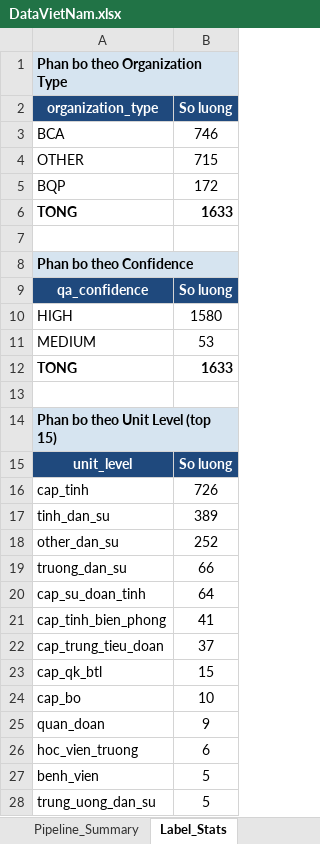
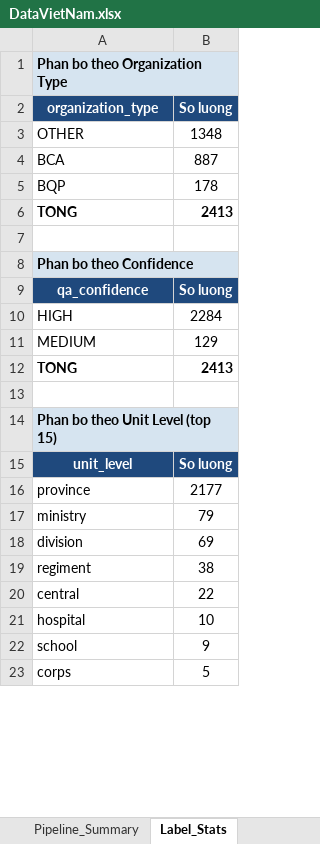
Before and after one commit to Bintaplaptrinh/ca-bqp-verification-platform, an Excel workbook: datasets/samples/DataVietNam.xlsx, sheet Label_Stats, drawn as a sheet; only a part is shown; values as stored, in another font and other column widths than the file's, no borders; removed rows and columns are numbered as before the commit, all else as after; the diff covers the shown part only; the diff names each change by its address in the sheet, - before the commit and + after, or states it on an @@ line.

```diff
--- a/datasets/samples/DataVietNam.xlsx (sheet Label_Stats)
+++ b/datasets/samples/DataVietNam.xlsx (sheet Label_Stats)
-row 3: BCA | 746
-B3 (So luong): 715
+B3 (So luong): 1348
+row 4: BCA | 887
-B5 (So luong): 172
+B5 (So luong): 178
-B6 (So luong): 1633
+B6 (So luong): 2413
-B10 (So luong): 1580
+B10 (So luong): 2284
-B11 (So luong): 53
+B11 (So luong): 129
-B12 (So luong): 1633
+B12 (So luong): 2413
-row 16: cap_tinh | 726
-row 17: tinh_dan_su | 389
-row 18: other_dan_su | 252
-row 19: truong_dan_su | 66
-row 20: cap_su_doan_tinh | 64
-row 21: cap_tinh_bien_phong | 41
-row 22: cap_trung_tieu_doan | 37
-row 23: cap_qk_btl | 15
+row 16: province | 2177
+row 17: ministry | 79
+row 18: division | 69
+row 19: regiment | 38
+row 20: central | 22
-A21 (organization_type): cap_bo
+A21 (organization_type): hospital
-A22 (organization_type): quan_doan
+A22 (organization_type): school
-row 26: hoc_vien_truong | 6
-row 27: benh_vien | 5
-A23 (organization_type): trung_uong_dan_su
+A23 (organization_type): corps
```
Also changed, not shown: 1 removed row and 2 edited cells elsewhere in this sheet, sheet Labeled_Data, sheet Pipeline_Summary, 16 other files.
